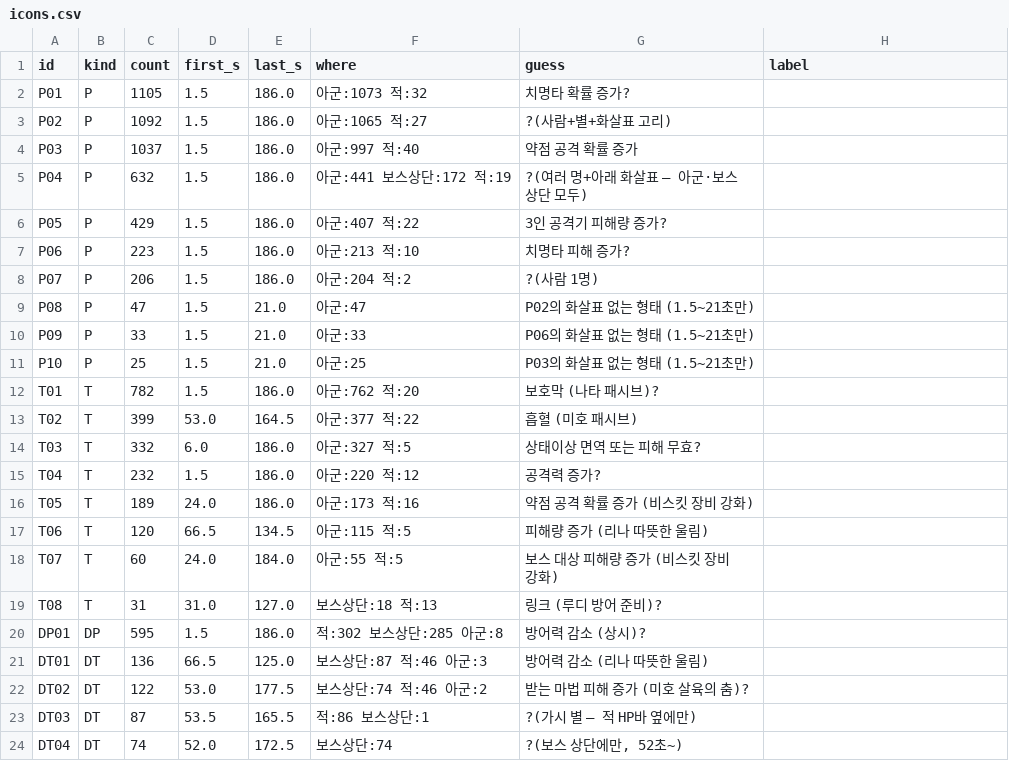
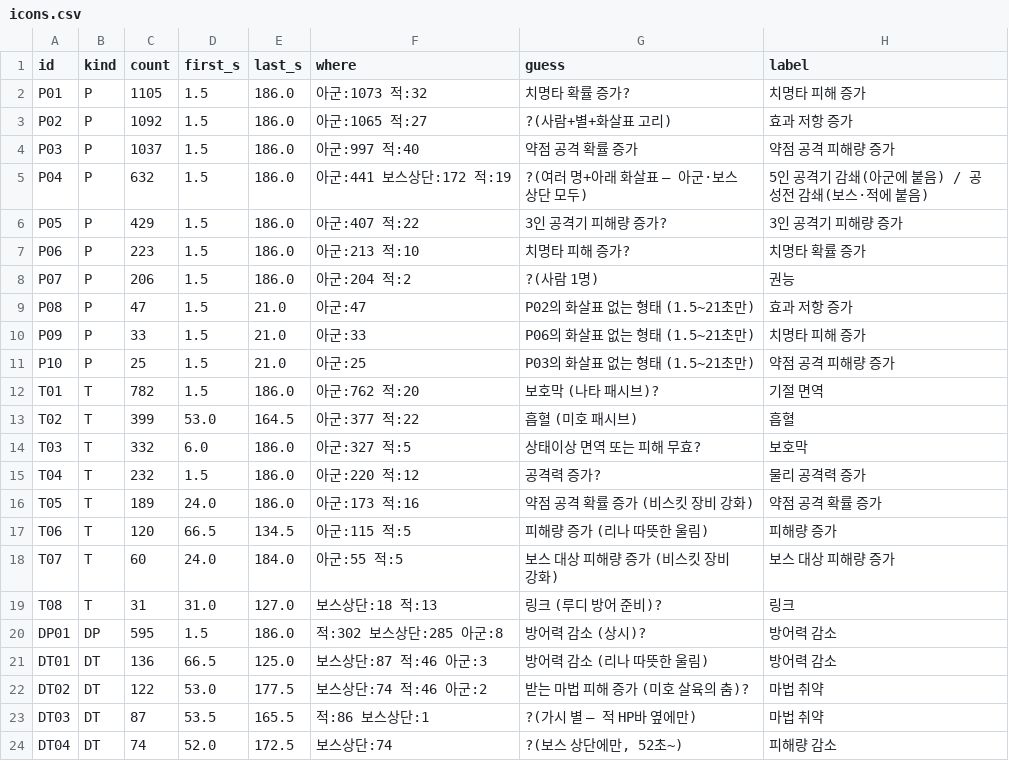
Before and after one commit to gone7729/Sena_Calculator, a CSV file: tools/PracticeTest/video/icons/icons.csv, drawn as a sheet.

```diff
--- a/tools/PracticeTest/video/icons/icons.csv
+++ b/tools/PracticeTest/video/icons/icons.csv
@@ -1,24 +1,24 @@
 id,kind,count,first_s,last_s,where,guess,label
-P01,P,1105,1.5,186.0,아군:1073 적:32,치명타 확률 증가?,
-P02,P,1092,1.5,186.0,아군:1065 적:27,?(사람+별+화살표 고리),
-P03,P,1037,1.5,186.0,아군:997 적:40,약점 공격 확률 증가,
-P04,P,632,1.5,186.0,아군:441 보스상단:172 적:19,?(여러 명+아래 화살표 — 아군·보스 상단 모두),
-P05,P,429,1.5,186.0,아군:407 적:22,3인 공격기 피해량 증가?,
-P06,P,223,1.5,186.0,아군:213 적:10,치명타 피해 증가?,
-P07,P,206,1.5,186.0,아군:204 적:2,?(사람 1명),
-P08,P,47,1.5,21.0,아군:47,P02의 화살표 없는 형태 (1.5~21초만),
-P09,P,33,1.5,21.0,아군:33,P06의 화살표 없는 형태 (1.5~21초만),
-P10,P,25,1.5,21.0,아군:25,P03의 화살표 없는 형태 (1.5~21초만),
-T01,T,782,1.5,186.0,아군:762 적:20,보호막 (나타 패시브)?,
-T02,T,399,53.0,164.5,아군:377 적:22,흡혈 (미호 패시브),
-T03,T,332,6.0,186.0,아군:327 적:5,상태이상 면역 또는 피해 무효?,
-T04,T,232,1.5,186.0,아군:220 적:12,공격력 증가?,
-T05,T,189,24.0,186.0,아군:173 적:16,약점 공격 확률 증가 (비스킷 장비 강화),
-T06,T,120,66.5,134.5,아군:115 적:5,피해량 증가 (리나 따뜻한 울림),
-T07,T,60,24.0,184.0,아군:55 적:5,보스 대상 피해량 증가 (비스킷 장비 강화),
-T08,T,31,31.0,127.0,보스상단:18 적:13,링크 (루디 방어 준비)?,
-DP01,DP,595,1.5,186.0,적:302 보스상단:285 아군:8,방어력 감소 (상시)?,
-DT01,DT,136,66.5,125.0,보스상단:87 적:46 아군:3,방어력 감소 (리나 따뜻한 울림),
-DT02,DT,122,53.0,177.5,보스상단:74 적:46 아군:2,받는 마법 피해 증가 (미호 살육의 춤)?,
-DT03,DT,87,53.5,165.5,적:86 보스상단:1,?(가시 별 — 적 HP바 옆에만),
-DT04,DT,74,52.0,172.5,보스상단:74,"?(보스 상단에만, 52초~)",
+P01,P,1105,1.5,186.0,아군:1073 적:32,치명타 확률 증가?,치명타 피해 증가
+P02,P,1092,1.5,186.0,아군:1065 적:27,?(사람+별+화살표 고리),효과 저항 증가
+P03,P,1037,1.5,186.0,아군:997 적:40,약점 공격 확률 증가,약점 공격 피해량 증가
+P04,P,632,1.5,186.0,아군:441 보스상단:172 적:19,?(여러 명+아래 화살표 — 아군·보스 상단 모두),5인 공격기 감쇄(아군에 붙음) / 공성전 감쇄(보스·적에 붙음)
+P05,P,429,1.5,186.0,아군:407 적:22,3인 공격기 피해량 증가?,3인 공격기 피해량 증가
+P06,P,223,1.5,186.0,아군:213 적:10,치명타 피해 증가?,치명타 확률 증가
+P07,P,206,1.5,186.0,아군:204 적:2,?(사람 1명),권능
+P08,P,47,1.5,21.0,아군:47,P02의 화살표 없는 형태 (1.5~21초만),효과 저항 증가
+P09,P,33,1.5,21.0,아군:33,P06의 화살표 없는 형태 (1.5~21초만),치명타 피해 증가
+P10,P,25,1.5,21.0,아군:25,P03의 화살표 없는 형태 (1.5~21초만),약점 공격 피해량 증가
+T01,T,782,1.5,186.0,아군:762 적:20,보호막 (나타 패시브)?,기절 면역
+T02,T,399,53.0,164.5,아군:377 적:22,흡혈 (미호 패시브),흡혈
+T03,T,332,6.0,186.0,아군:327 적:5,상태이상 면역 또는 피해 무효?,보호막
+T04,T,232,1.5,186.0,아군:220 적:12,공격력 증가?,물리 공격력 증가
+T05,T,189,24.0,186.0,아군:173 적:16,약점 공격 확률 증가 (비스킷 장비 강화),약점 공격 확률 증가
+T06,T,120,66.5,134.5,아군:115 적:5,피해량 증가 (리나 따뜻한 울림),피해량 증가
+T07,T,60,24.0,184.0,아군:55 적:5,보스 대상 피해량 증가 (비스킷 장비 강화),보스 대상 피해량 증가
+T08,T,31,31.0,127.0,보스상단:18 적:13,링크 (루디 방어 준비)?,링크
+DP01,DP,595,1.5,186.0,적:302 보스상단:285 아군:8,방어력 감소 (상시)?,방어력 감소
+DT01,DT,136,66.5,125.0,보스상단:87 적:46 아군:3,방어력 감소 (리나 따뜻한 울림),방어력 감소
+DT02,DT,122,53.0,177.5,보스상단:74 적:46 아군:2,받는 마법 피해 증가 (미호 살육의 춤)?,마법 취약
+DT03,DT,87,53.5,165.5,적:86 보스상단:1,?(가시 별 — 적 HP바 옆에만),마법 취약
+DT04,DT,74,52.0,172.5,보스상단:74,"?(보스 상단에만, 52초~)",피해량 감소
```
Also changed, not shown: 14 other files.
